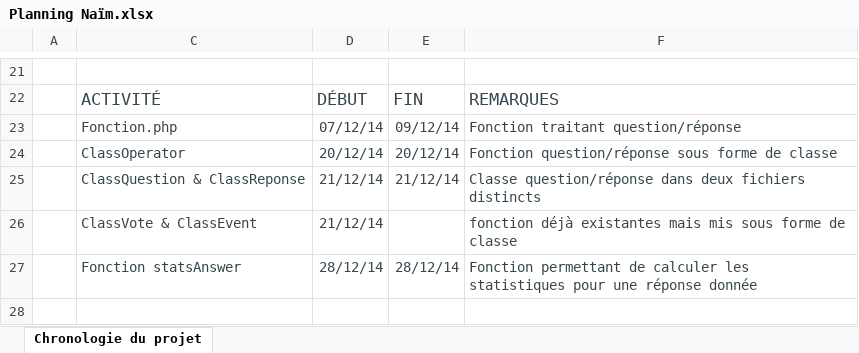
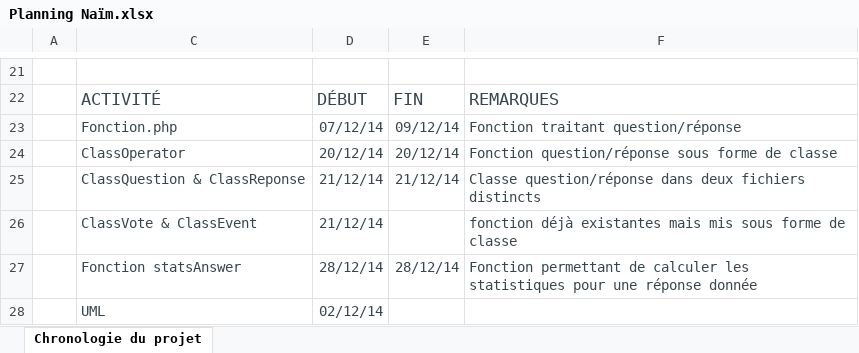
Before and after one commit to Marianna-dl/feedback, an Excel workbook: READMEEEE!!!/Planning Naïm.xlsx, sheet Chronologie du projet, drawn as a sheet; only a part is shown, gaps mark what is left out; values as stored, in another font and other column widths than the file's, no borders; charts and pictures not drawn; the diff names each change by its address in the sheet, - before the commit and + after, or states it on an @@ line.

Commit message:
planning 2

```diff
--- a/READMEEEE!!!/Planning Naïm.xlsx (sheet Chronologie du projet)
+++ b/READMEEEE!!!/Planning Naïm.xlsx (sheet Chronologie du projet)
+row 28:  | UML | 02/12/14
```
Also changed, not shown: charts or pictures.
